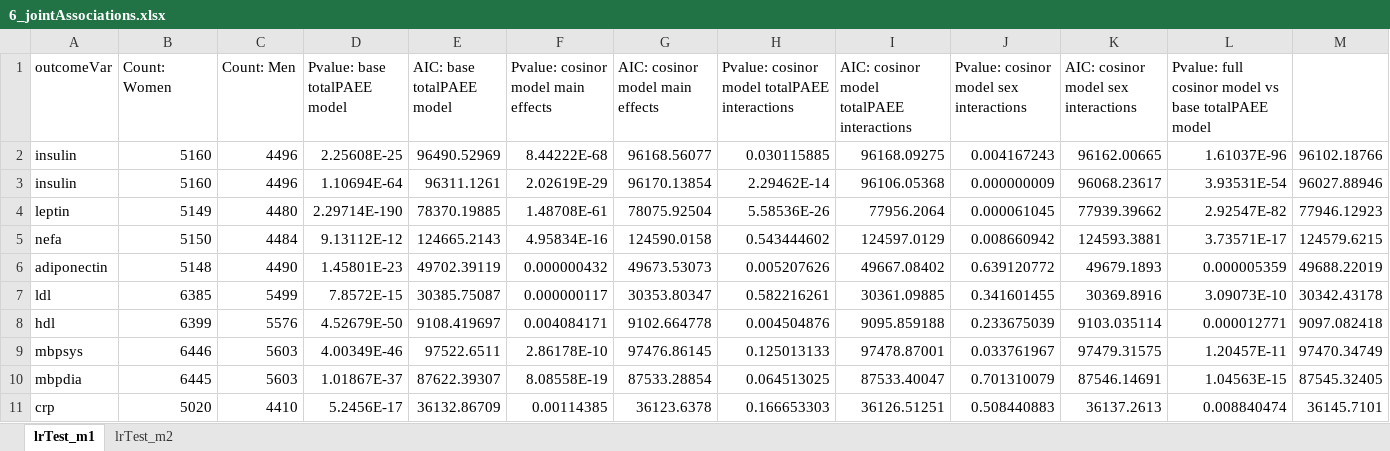
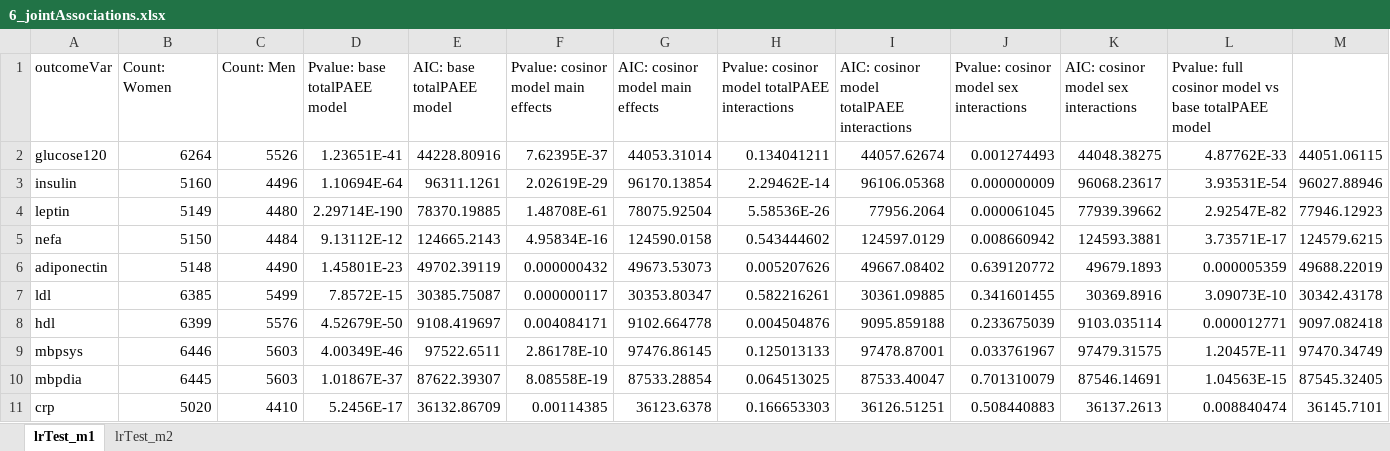
Before and after one commit to UniCam-PA-Epi/Fenland-Diurnal-PA, an Excel workbook: Code/Results/6_jointAssociations.xlsx, sheet lrTest_m1, drawn as a sheet; values as stored, in another font and other column widths than the file's, no borders; removed rows and columns are numbered as before the commit, all else as after; the diff names each change by its address in the sheet, - before the commit and + after, or states it on an @@ line.

```diff
--- a/Code/Results/6_jointAssociations.xlsx (sheet lrTest_m1)
+++ b/Code/Results/6_jointAssociations.xlsx (sheet lrTest_m1)
-row 2: insulin | 5160 | 4496 | 2.25608E-25 | 96490.52969 | 8.44222E-68 | 96168.56077 | 0.030115885 | 96168.09275 | 0.004167243 | 96162.00665 | 1.61037E-96 | 96102.18766
+row 2: glucose120 | 6264 | 5526 | 1.23651E-41 | 44228.80916 | 7.62395E-37 | 44053.31014 | 0.134041211 | 44057.62674 | 0.001274493 | 44048.38275 | 4.87762E-33 | 44051.06115
```
Also changed, not shown: 19 other files.
